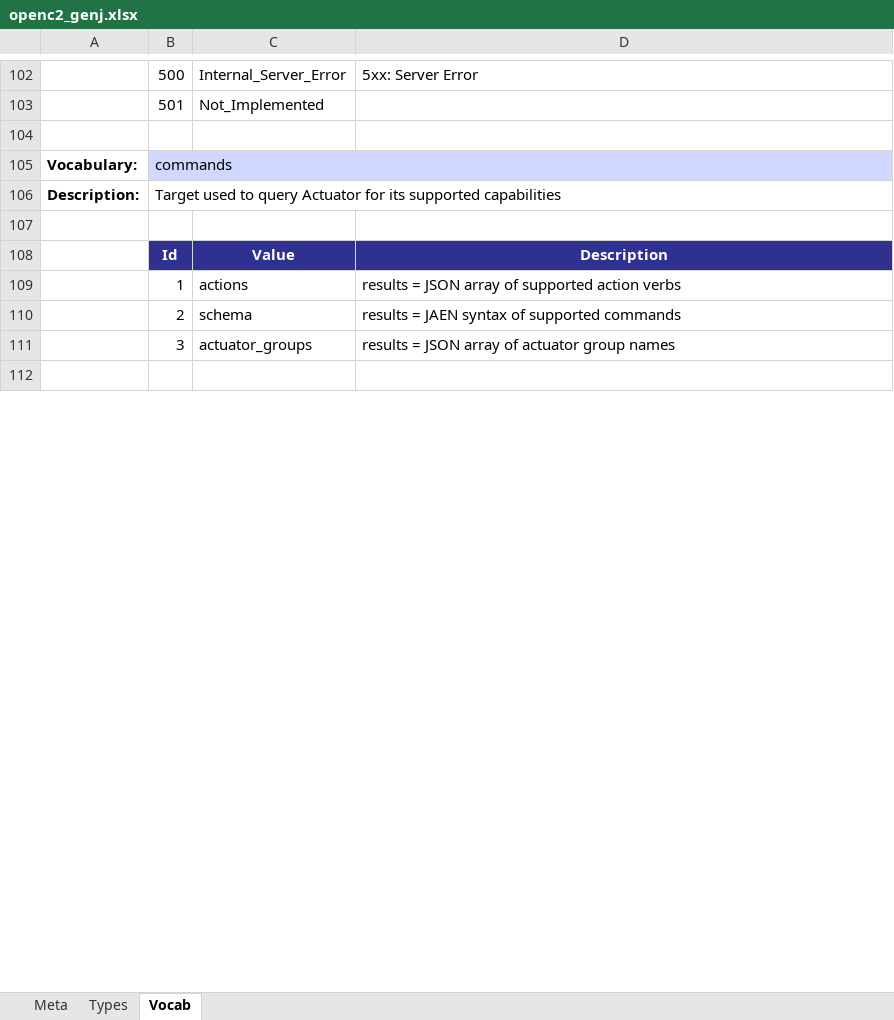
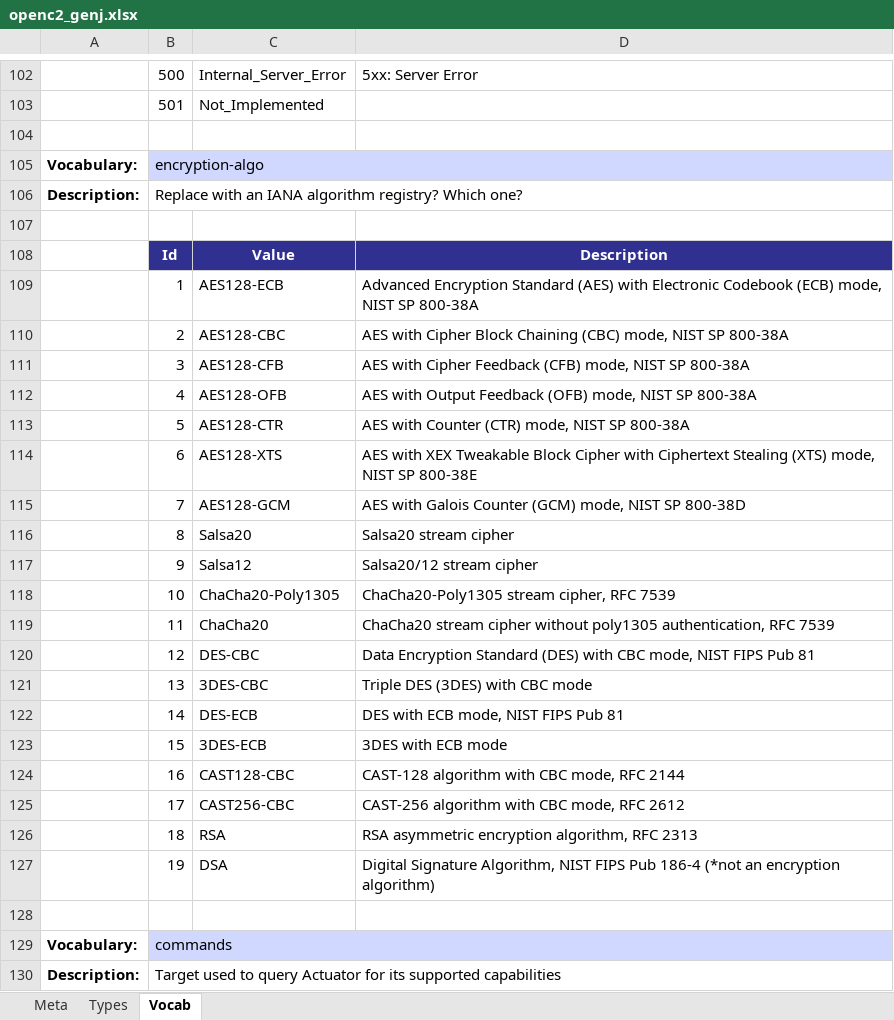
Before and after one commit to oasis-open/openc2-jadn-software, an Excel workbook: schema_gen/openc2_genj.xlsx, sheet Vocab, drawn as a sheet; only a part is shown, gaps mark what is left out; the shorter side is filled out with more unchanged rows; values as stored, in another font and other column widths than the file's, no borders; the diff covers the shown part only; the diff names each change by its address in the sheet, - before the commit and + after, or states it on an @@ line.

```diff
--- a/schema_gen/openc2_genj.xlsx (sheet Vocab)
+++ b/schema_gen/openc2_genj.xlsx (sheet Vocab)
+row 104: (empty)
+row 105: Vocabulary: | encryption-algo
+row 106: Description: | Replace with an IANA algorithm registry? Which one?
+row 107: (empty)
+row 108:  | Id | Value | Description
+row 109:  | 1 | AES128-ECB | Advanced Encryption Standard (AES) with Electronic Codebook (ECB) mode, NIST SP 800-38A
+row 110:  | 2 | AES128-CBC | AES with Cipher Block Chaining (CBC) mode, NIST SP 800-38A
+row 111:  | 3 | AES128-CFB | AES with Cipher Feedback (CFB) mode, NIST SP 800-38A
+row 112:  | 4 | AES128-OFB | AES with Output Feedback (OFB) mode, NIST SP 800-38A
+row 113:  | 5 | AES128-CTR | AES with Counter (CTR) mode, NIST SP 800-38A
+row 114:  | 6 | AES128-XTS | AES with XEX Tweakable Block Cipher with Ciphertext Stealing (XTS) mode, NIST SP 800-38E
+row 115:  | 7 | AES128-GCM | AES with Galois Counter (GCM) mode, NIST SP 800-38D
+row 116:  | 8 | Salsa20 | Salsa20 stream cipher
+row 117:  | 9 | Salsa12 | Salsa20/12 stream cipher
+row 118:  | 10 | ChaCha20-Poly1305 | ChaCha20-Poly1305 stream cipher, RFC 7539
+row 119:  | 11 | ChaCha20 | ChaCha20 stream cipher without poly1305 authentication, RFC 7539
+row 120:  | 12 | DES-CBC | Data Encryption Standard (DES) with CBC mode, NIST FIPS Pub 81
+row 121:  | 13 | 3DES-CBC | Triple DES (3DES) with CBC mode
+row 122:  | 14 | DES-ECB | DES with ECB mode, NIST FIPS Pub 81
+row 123:  | 15 | 3DES-ECB | 3DES with ECB mode
+row 124:  | 16 | CAST128-CBC | CAST-128 algorithm with CBC mode, RFC 2144
+row 125:  | 17 | CAST256-CBC | CAST-256 algorithm with CBC mode, RFC 2612
+row 126:  | 18 | RSA | RSA asymmetric encryption algorithm, RFC 2313
+row 127:  | 19 | DSA | Digital Signature Algorithm, NIST FIPS Pub 186-4 (*not an encryption algorithm)
```
Also changed, not shown: 30 edited cells elsewhere in this sheet, sheet Types, sheet Meta, 17 other files.
